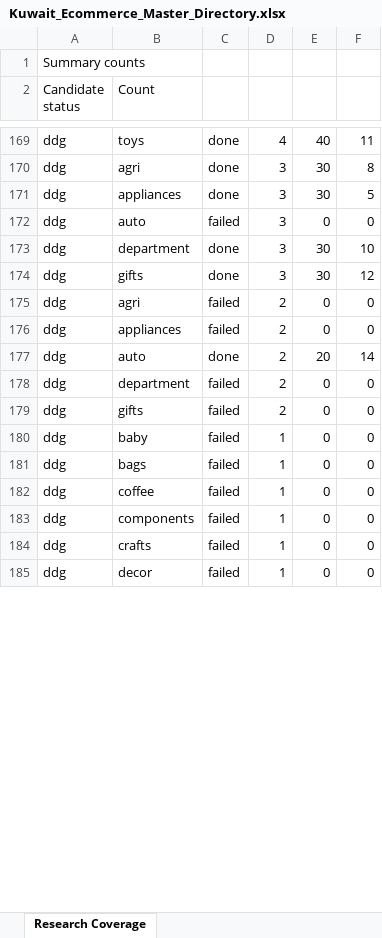
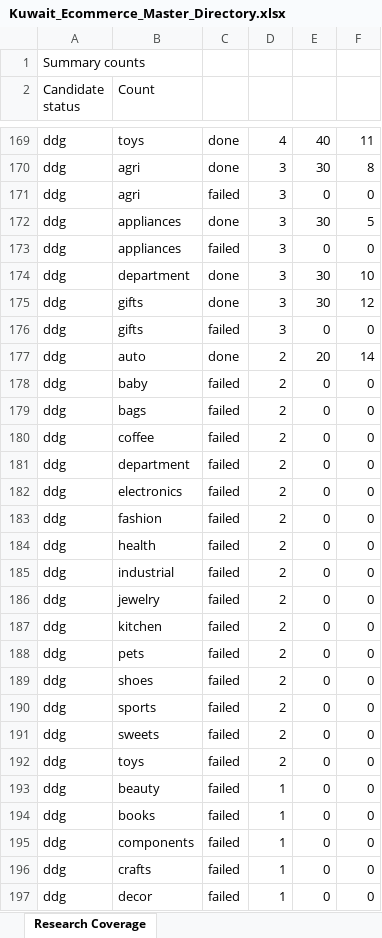
Before and after one commit to abaszeinn-beep/research, an Excel workbook: markets/kuwait/Kuwait_Ecommerce_Master_Directory.xlsx, sheet Research Coverage, drawn as a sheet; only a part is shown, gaps mark what is left out; values as stored, in another font and other column widths than the file's, no borders; removed rows and columns are numbered as before the commit, all else as after; the diff covers the shown part only; the diff names each change by its address in the sheet, - before the commit and + after, or states it on an @@ line.

```diff
--- a/markets/kuwait/Kuwait_Ecommerce_Master_Directory.xlsx (sheet Research Coverage)
+++ b/markets/kuwait/Kuwait_Ecommerce_Master_Directory.xlsx (sheet Research Coverage)
+row 171: ddg | agri | failed | 3 | 0 | 0
-B173 (Count): auto
+B173 (Count): appliances
-B176 (Count): agri
+B176 (Count): gifts
-D176: 2
+D176: 3
-row 176: ddg | appliances | failed | 2 | 0 | 0
+row 178: ddg | baby | failed | 2 | 0 | 0
+row 179: ddg | bags | failed | 2 | 0 | 0
+row 180: ddg | coffee | failed | 2 | 0 | 0
+row 182: ddg | electronics | failed | 2 | 0 | 0
-B183 (Count): gifts
+B183 (Count): fashion
+row 184: ddg | health | failed | 2 | 0 | 0
+row 185: ddg | industrial | failed | 2 | 0 | 0
+row 186: ddg | jewelry | failed | 2 | 0 | 0
+row 187: ddg | kitchen | failed | 2 | 0 | 0
+row 188: ddg | pets | failed | 2 | 0 | 0
+row 189: ddg | shoes | failed | 2 | 0 | 0
+row 190: ddg | sports | failed | 2 | 0 | 0
+row 191: ddg | sweets | failed | 2 | 0 | 0
-B192 (Count): baby
+B192 (Count): toys
-D192: 1
+D192: 2
-B193 (Count): bags
+B193 (Count): beauty
-B194 (Count): coffee
+B194 (Count): books
```
Also changed, not shown: 10 added rows, 16 removed rows and 39 edited cells elsewhere in this sheet, sheet Unverified Candidates, sheet Verification Evidence, sheet Major Retailer Coverage Audit, sheet Master Directory, 3 other files.
